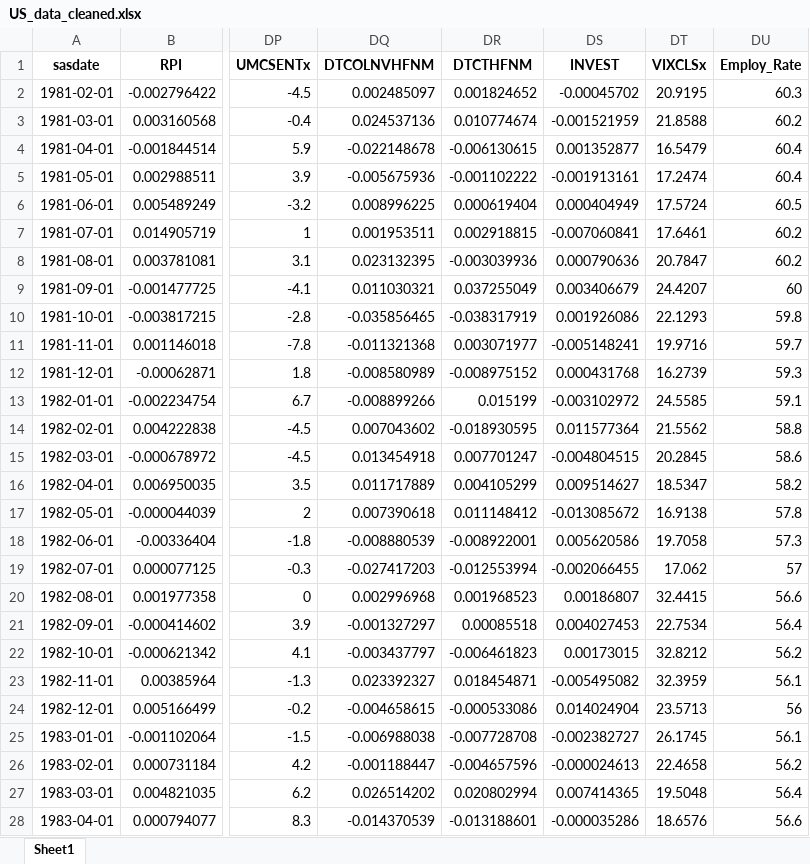
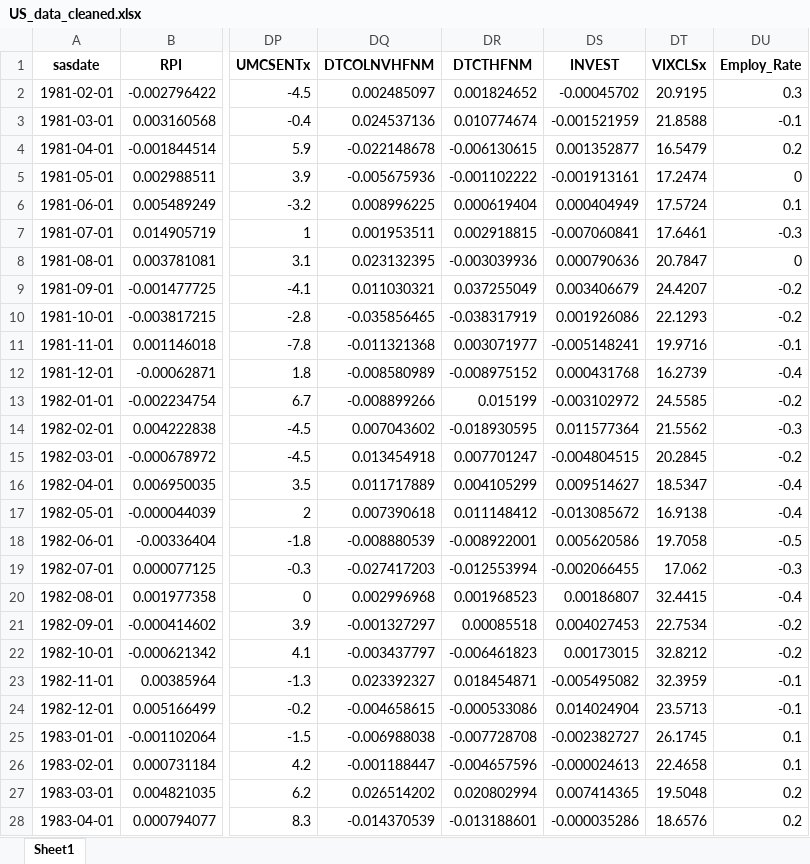
Before and after one commit to e1155518/EC4308-Project, an Excel workbook: data/US_data_cleaned.xlsx, sheet Sheet1, drawn as a sheet; only a part is shown, gaps mark what is left out; values as stored, in another font and other column widths than the file's, no borders; the diff covers the shown part only; the diff names each change by its address in the sheet, - before the commit and + after, or states it on an @@ line.

Commit message:
transformed employment rate by taking First difference

```diff
--- a/data/US_data_cleaned.xlsx (sheet Sheet1)
+++ b/data/US_data_cleaned.xlsx (sheet Sheet1)
-DU2 (Employ_Rate): 60.3
+DU2 (Employ_Rate): 0.3
-DU3 (Employ_Rate): 60.2
+DU3 (Employ_Rate): -0.1
-DU4 (Employ_Rate): 60.4
+DU4 (Employ_Rate): 0.2
-DU5 (Employ_Rate): 60.4
+DU5 (Employ_Rate): 0
-DU6 (Employ_Rate): 60.5
+DU6 (Employ_Rate): 0.1
-DU7 (Employ_Rate): 60.2
+DU7 (Employ_Rate): -0.3
-DU8 (Employ_Rate): 60.2
+DU8 (Employ_Rate): 0
-DU9 (Employ_Rate): 60
+DU9 (Employ_Rate): -0.2
-DU10 (Employ_Rate): 59.8
+DU10 (Employ_Rate): -0.2
-DU11 (Employ_Rate): 59.7
+DU11 (Employ_Rate): -0.1
-DU12 (Employ_Rate): 59.3
+DU12 (Employ_Rate): -0.4
-DU13 (Employ_Rate): 59.1
+DU13 (Employ_Rate): -0.2
-DU14 (Employ_Rate): 58.8
+DU14 (Employ_Rate): -0.3
-DU15 (Employ_Rate): 58.6
+DU15 (Employ_Rate): -0.2
-DU16 (Employ_Rate): 58.2
+DU16 (Employ_Rate): -0.4
-DU17 (Employ_Rate): 57.8
+DU17 (Employ_Rate): -0.4
-DU18 (Employ_Rate): 57.3
+DU18 (Employ_Rate): -0.5
-DU19 (Employ_Rate): 57
+DU19 (Employ_Rate): -0.3
-DU20 (Employ_Rate): 56.6
+DU20 (Employ_Rate): -0.4
-DU21 (Employ_Rate): 56.4
+DU21 (Employ_Rate): -0.2
-DU22 (Employ_Rate): 56.2
+DU22 (Employ_Rate): -0.2
-DU23 (Employ_Rate): 56.1
+DU23 (Employ_Rate): -0.1
-DU24 (Employ_Rate): 56
+DU24 (Employ_Rate): -0.1
-DU25 (Employ_Rate): 56.1
+DU25 (Employ_Rate): 0.1
-DU26 (Employ_Rate): 56.2
+DU26 (Employ_Rate): 0.1
-DU27 (Employ_Rate): 56.4
+DU27 (Employ_Rate): 0.2
-DU28 (Employ_Rate): 56.6
+DU28 (Employ_Rate): 0.2
```
Also changed, not shown: 509 edited cells elsewhere in this sheet, data/CAN_data_cleaned.xlsx, 1 other file.
